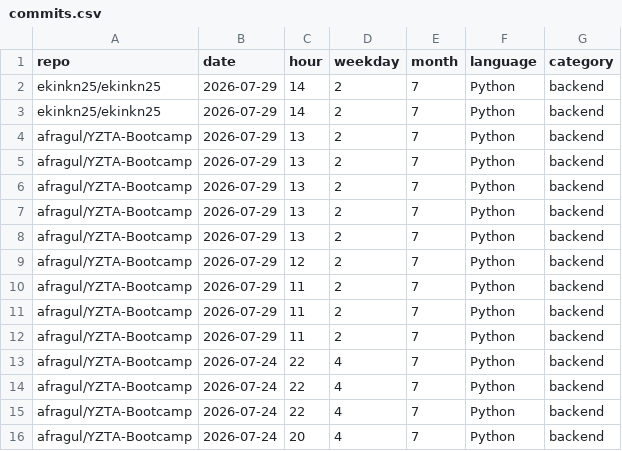
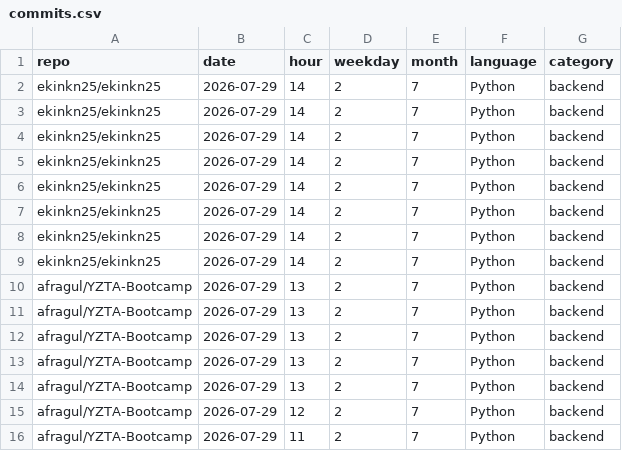
Before and after one commit to ekinkn25/ekinkn25, a CSV file: data/commits.csv, drawn as a sheet; only a part is shown; the shorter side is filled out with more unchanged rows.

```diff
--- a/data/commits.csv
+++ b/data/commits.csv
@@ -3,2 +3,8 @@ ekinkn25/ekinkn25,2026-07-29,14,2,7,Python,backend
 ekinkn25/ekinkn25,2026-07-29,14,2,7,Python,backend
+ekinkn25/ekinkn25,2026-07-29,14,2,7,Python,backend
+ekinkn25/ekinkn25,2026-07-29,14,2,7,Python,backend
+ekinkn25/ekinkn25,2026-07-29,14,2,7,Python,backend
+ekinkn25/ekinkn25,2026-07-29,14,2,7,Python,backend
+ekinkn25/ekinkn25,2026-07-29,14,2,7,Python,backend
+ekinkn25/ekinkn25,2026-07-29,14,2,7,Python,backend
 afragul/YZTA-Bootcamp,2026-07-29,13,2,7,Python,backend
```
Also changed, not shown: 3 other files.
